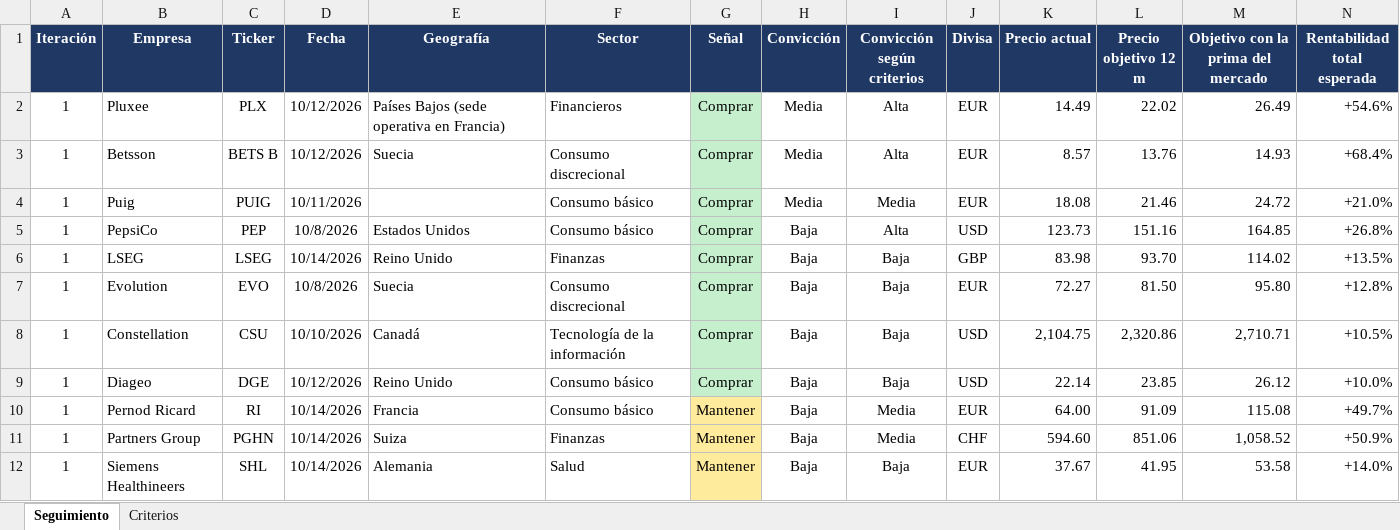
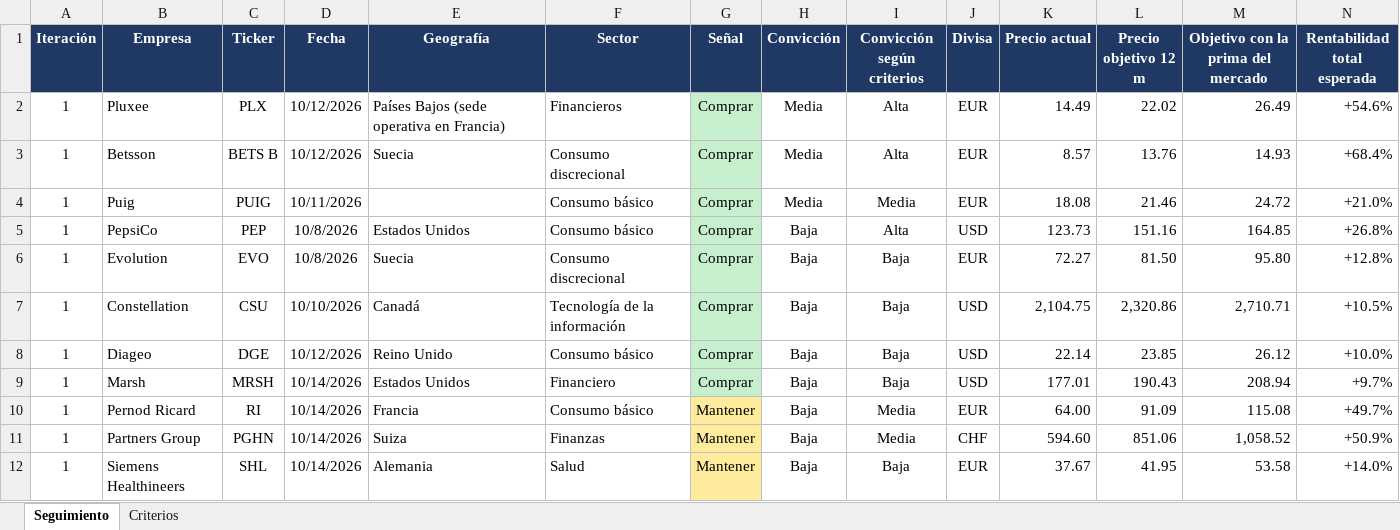
Before and after one commit to HotisS/analisis-inversion, an Excel workbook: seguimiento.xlsx, sheet Seguimiento, drawn as a sheet; only a part is shown; values as stored, in another font and other column widths than the file's, no borders; removed rows and columns are numbered as before the commit, all else as after; rows hold the shown columns only; the diff covers the shown part only; the diff names each change by its address in the sheet, - before the commit and + after, or states it on an @@ line.

```diff
--- a/seguimiento.xlsx (sheet Seguimiento)
+++ b/seguimiento.xlsx (sheet Seguimiento)
-row 6: 1 | LSEG | LSEG | 10/14/2026 | Reino Unido | Finanzas | Comprar | Baja | Baja | GBP | 83.98 | 93.70 | 114.02 | +13.5%
+row 9: 1 | Marsh | MRSH | 10/14/2026 | Estados Unidos | Financiero | Comprar | Baja | Baja | USD | 177.01 | 190.43 | 208.94 | +9.7%
```
Also changed, not shown: 5 edited cells and cell formats elsewhere in this sheet.
